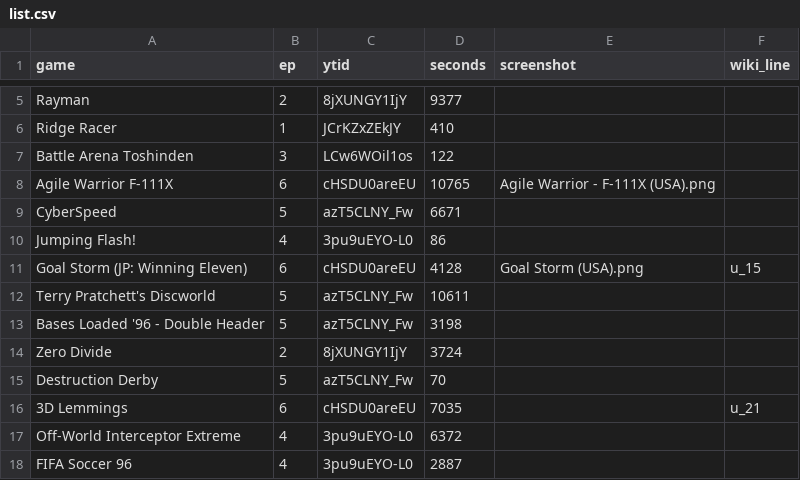
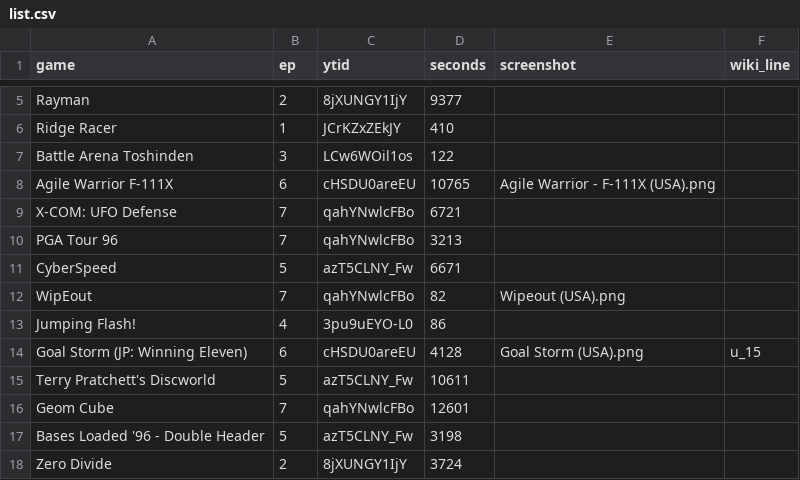
Before and after one commit to Petit-Nic/32bitsony-science, a CSV file: _data/list.csv, drawn as a sheet; only a part is shown, gaps mark what is left out; the shorter side is filled out with more unchanged rows.

```diff
--- a/_data/list.csv
+++ b/_data/list.csv
@@ -8,3 +8,6 @@ Battle Arena Toshinden,3,LCw6WOil1os,122,,
 Agile Warrior F-111X,6,cHSDU0areEU,10765,Agile Warrior - F-111X (USA).png,
+X-COM: UFO Defense,7,qahYNwlcFBo,6721,,
+PGA Tour 96,7,qahYNwlcFBo,3213,,
 CyberSpeed,5,azT5CLNY_Fw,6671,,
+WipEout,7,qahYNwlcFBo,82,Wipeout (USA).png,
 Jumping Flash!,4,3pu9uEYO-L0,86,,
@@ -12,2 +15,3 @@ Goal Storm (JP: Winning Eleven),6,cHSDU0areEU,4128,Goal Storm (USA).png,u_15
 Terry Pratchett's Discworld,5,azT5CLNY_Fw,10611,,
+Geom Cube,7,qahYNwlcFBo,12601,,
 Bases Loaded '96 - Double Header,5,azT5CLNY_Fw,3198,,
```
Also changed, not shown: _data/libretro.csv, _data/us_releases.csv.
